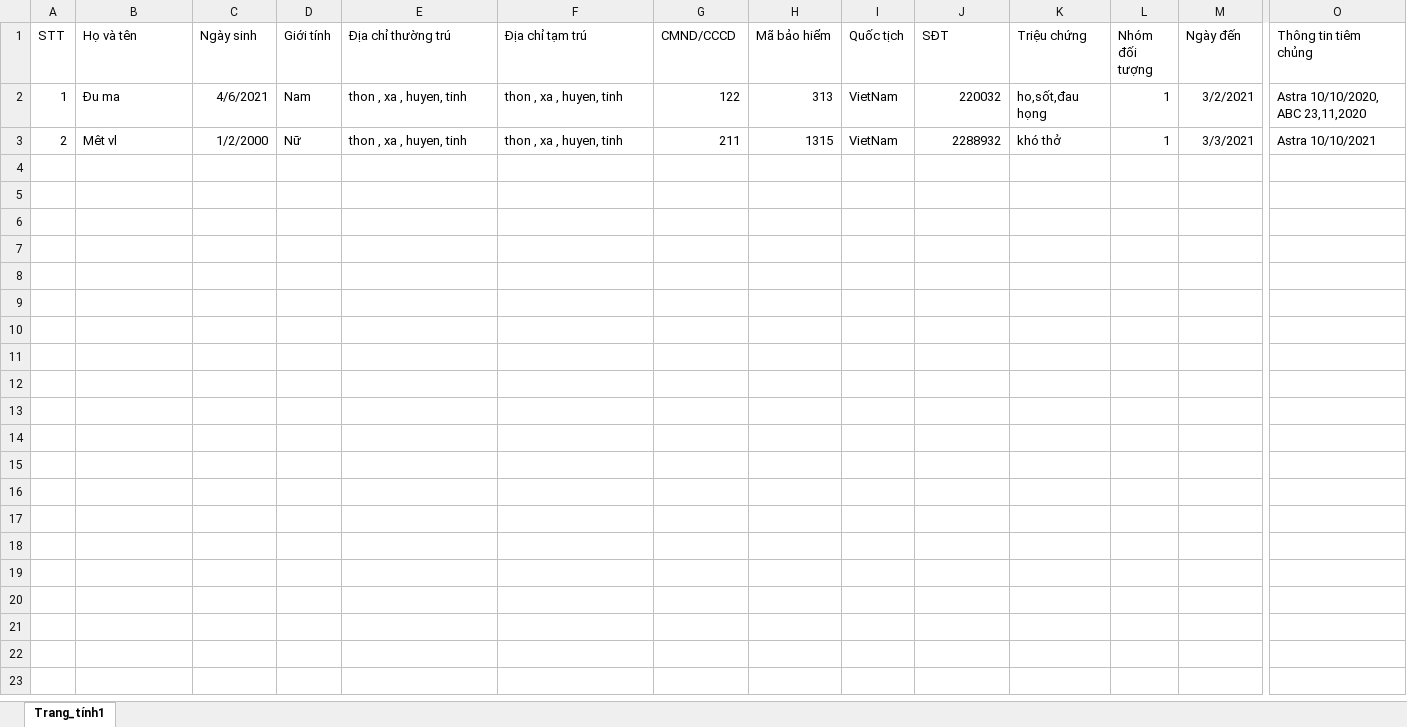
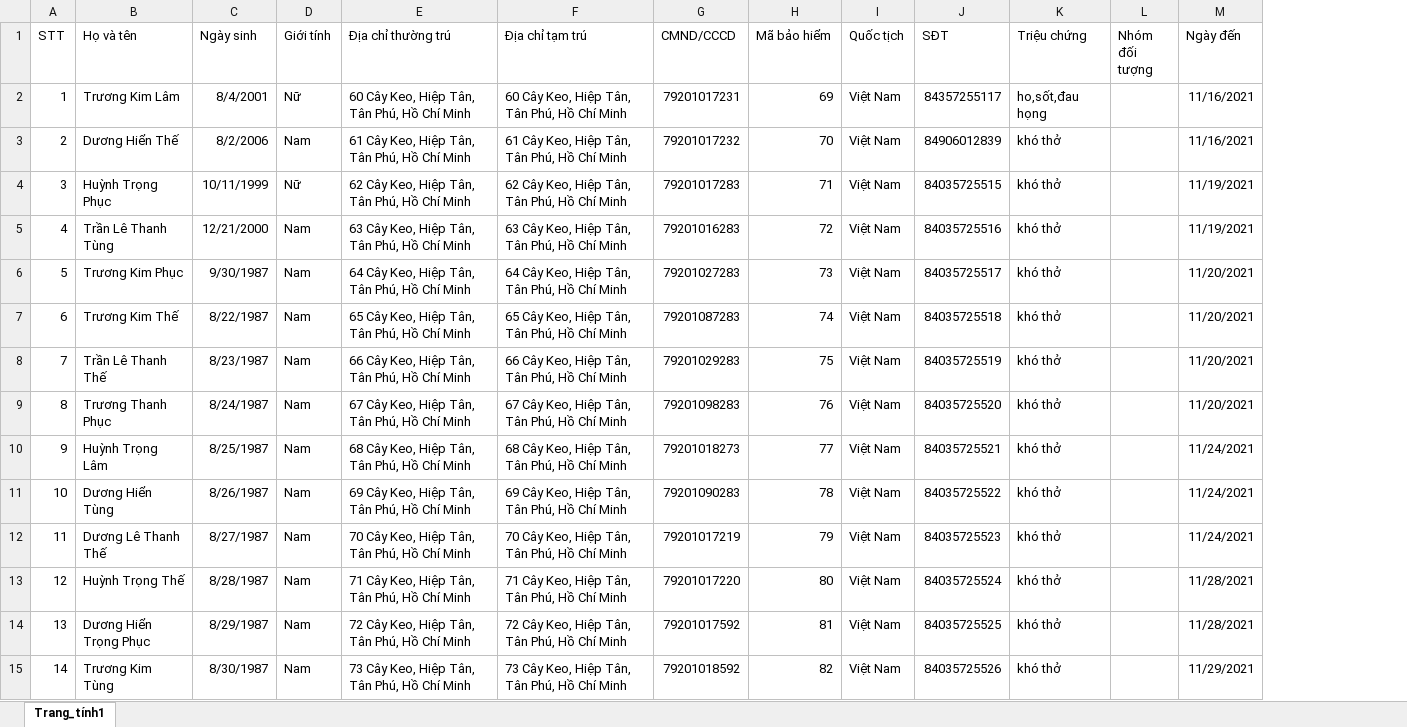
Before and after one commit to ltk84/QuanLyKhuCachLy, an Excel workbook: scriptDatabase/fomat_quarantined_person.xlsx, sheet Trang_tính1, drawn as a sheet; only a part is shown, gaps mark what is left out; values as stored, in another font and other column widths than the file's, no borders; removed rows and columns are numbered as before the commit, all else as after; rows hold the shown columns only; the diff names each change by its address in the sheet, - before the commit and + after, or states it on an @@ line.

Commit message:
do sth

```diff
--- a/scriptDatabase/fomat_quarantined_person.xlsx (sheet Trang_tính1)
+++ b/scriptDatabase/fomat_quarantined_person.xlsx (sheet Trang_tính1)
-column O (Thông tin tiêm chủng), rows 2-3: Astra 10/10/2020, ABC 23,11,2020 | Astra 10/10/2021
-B2 (Họ và tên): Đu ma
+B2 (Họ và tên): Trương Kim Lâm
-C2 (Ngày sinh): 4/6/2021
+C2 (Ngày sinh): 8/4/2001
-D2 (Giới tính): Nam
+D2 (Giới tính): Nữ
-E2 (Địa chỉ thường trú): thon , xa , huyen, tinh
+E2 (Địa chỉ thường trú): 60 Cây Keo, Hiệp Tân, Tân Phú, Hồ Chí Minh
-F2 (Địa chỉ tạm trú): thon , xa , huyen, tinh
+F2 (Địa chỉ tạm trú): 60 Cây Keo, Hiệp Tân, Tân Phú, Hồ Chí Minh
-G2 (CMND/CCCD): 122
+G2 (CMND/CCCD): 79201017231
-H2 (Mã bảo hiểm): 313
+H2 (Mã bảo hiểm): 69
-I2:I3 (Quốc tịch): VietNam
+I2:I3 (Quốc tịch): Việt Nam
-J2 (SĐT): 220032
+J2 (SĐT): 84357255117
-L2:L3 (Nhóm đối tượng): 1
+L2:L3 (Nhóm đối tượng): (empty)
-M2 (Ngày đến): 3/2/2021
+M2 (Ngày đến): 11/16/2021
-B3 (Họ và tên): Mêt vl
+B3 (Họ và tên): Dương Hiển Thế
-C3 (Ngày sinh): 1/2/2000
+C3 (Ngày sinh): 8/2/2006
-D3 (Giới tính): Nữ
+D3 (Giới tính): Nam
-E3 (Địa chỉ thường trú): thon , xa , huyen, tinh
+E3 (Địa chỉ thường trú): 61 Cây Keo, Hiệp Tân, Tân Phú, Hồ Chí Minh
-F3 (Địa chỉ tạm trú): thon , xa , huyen, tinh
+F3 (Địa chỉ tạm trú): 61 Cây Keo, Hiệp Tân, Tân Phú, Hồ Chí Minh
-G3 (CMND/CCCD): 211
+G3 (CMND/CCCD): 79201017232
-H3 (Mã bảo hiểm): 1315
+H3 (Mã bảo hiểm): 70
-J3 (SĐT): 2288932
+J3 (SĐT): 84906012839
-M3 (Ngày đến): 3/3/2021
+M3 (Ngày đến): 11/16/2021
+row 4: 3 | Huỳnh Trọng Phục | 10/11/1999 | Nữ | 62 Cây Keo, Hiệp Tân, Tân Phú, Hồ Chí Minh | 62 Cây Keo, Hiệp Tân, Tân Phú, Hồ Chí Minh | 79201017283 | 71 | Việt Nam | 84035725515 | khó thở |  | 11/19/2021
+row 5: 4 | Trần Lê Thanh Tùng | 12/21/2000 | Nam | 63 Cây Keo, Hiệp Tân, Tân Phú, Hồ Chí Minh | 63 Cây Keo, Hiệp Tân, Tân Phú, Hồ Chí Minh | 79201016283 | 72 | Việt Nam | 84035725516 | khó thở |  | 11/19/2021
+row 6: 5 | Trương Kim Phục | 9/30/1987 | Nam | 64 Cây Keo, Hiệp Tân, Tân Phú, Hồ Chí Minh | 64 Cây Keo, Hiệp Tân, Tân Phú, Hồ Chí Minh | 79201027283 | 73 | Việt Nam | 84035725517 | khó thở |  | 11/20/2021
+row 7: 6 | Trương Kim Thế | 8/22/1987 | Nam | 65 Cây Keo, Hiệp Tân, Tân Phú, Hồ Chí Minh | 65 Cây Keo, Hiệp Tân, Tân Phú, Hồ Chí Minh | 79201087283 | 74 | Việt Nam | 84035725518 | khó thở |  | 11/20/2021
+row 8: 7 | Trần Lê Thanh Thế | 8/23/1987 | Nam | 66 Cây Keo, Hiệp Tân, Tân Phú, Hồ Chí Minh | 66 Cây Keo, Hiệp Tân, Tân Phú, Hồ Chí Minh | 79201029283 | 75 | Việt Nam | 84035725519 | khó thở |  | 11/20/2021
+row 9: 8 | Trương Thanh Phục | 8/24/1987 | Nam | 67 Cây Keo, Hiệp Tân, Tân Phú, Hồ Chí Minh | 67 Cây Keo, Hiệp Tân, Tân Phú, Hồ Chí Minh | 79201098283 | 76 | Việt Nam | 84035725520 | khó thở |  | 11/20/2021
+row 10: 9 | Huỳnh Trọng Lâm | 8/25/1987 | Nam | 68 Cây Keo, Hiệp Tân, Tân Phú, Hồ Chí Minh | 68 Cây Keo, Hiệp Tân, Tân Phú, Hồ Chí Minh | 79201018273 | 77 | Việt Nam | 84035725521 | khó thở |  | 11/24/2021
+row 11: 10 | Dương Hiển Tùng | 8/26/1987 | Nam | 69 Cây Keo, Hiệp Tân, Tân Phú, Hồ Chí Minh | 69 Cây Keo, Hiệp Tân, Tân Phú, Hồ Chí Minh | 79201090283 | 78 | Việt Nam | 84035725522 | khó thở |  | 11/24/2021
+row 12: 11 | Dương Lê Thanh Thế | 8/27/1987 | Nam | 70 Cây Keo, Hiệp Tân, Tân Phú, Hồ Chí Minh | 70 Cây Keo, Hiệp Tân, Tân Phú, Hồ Chí Minh | 79201017219 | 79 | Việt Nam | 84035725523 | khó thở |  | 11/24/2021
+row 13: 12 | Huỳnh Trọng Thế | 8/28/1987 | Nam | 71 Cây Keo, Hiệp Tân, Tân Phú, Hồ Chí Minh | 71 Cây Keo, Hiệp Tân, Tân Phú, Hồ Chí Minh | 79201017220 | 80 | Việt Nam | 84035725524 | khó thở |  | 11/28/2021
+row 14: 13 | Dương Hiển Trọng Phục | 8/29/1987 | Nam | 72 Cây Keo, Hiệp Tân, Tân Phú, Hồ Chí Minh | 72 Cây Keo, Hiệp Tân, Tân Phú, Hồ Chí Minh | 79201017592 | 81 | Việt Nam | 84035725525 | khó thở |  | 11/28/2021
+row 15: 14 | Trương Kim Tùng | 8/30/1987 | Nam | 73 Cây Keo, Hiệp Tân, Tân Phú, Hồ Chí Minh | 73 Cây Keo, Hiệp Tân, Tân Phú, Hồ Chí Minh | 79201018592 | 82 | Việt Nam | 84035725526 | khó thở |  | 11/29/2021
```
